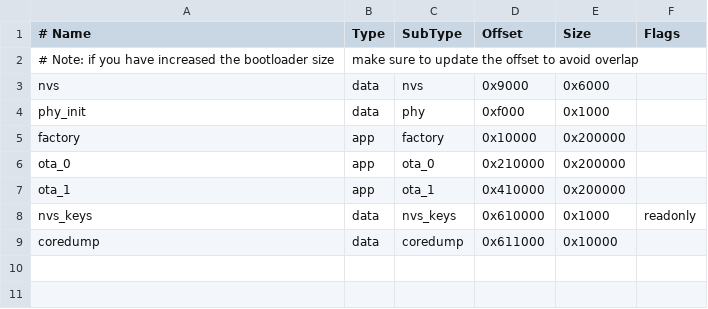
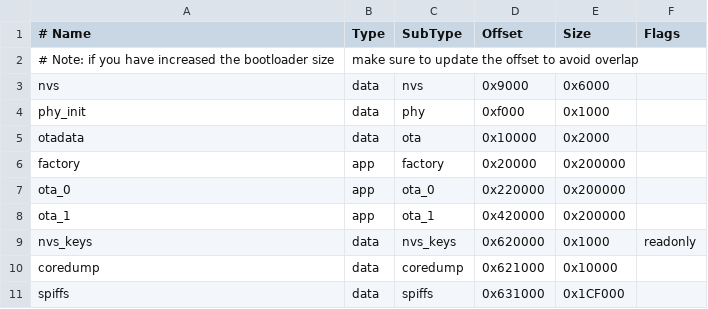
Before and after one commit to MichaelMIL/SmartSocket, a CSV file: partitions.csv, drawn as a sheet.

```diff
--- a/partitions.csv
+++ b/partitions.csv
@@ -4,6 +4,8 @@ nvs,      data, nvs,     0x9000,  0x6000,
 phy_init, data, phy,     0xf000,  0x1000,
-factory,  app,  factory, 0x10000,  0x200000,
-ota_0,    app,  ota_0,   0x210000, 0x200000,
-ota_1,    app,  ota_1,   0x410000, 0x200000,
-nvs_keys, data, nvs_keys, 0x610000, 0x1000, readonly
-coredump, data, coredump,0x611000, 0x10000,
+otadata,  data, ota,     0x10000, 0x2000,
+factory,  app,  factory, 0x20000, 0x200000,
+ota_0,    app,  ota_0,   0x220000, 0x200000,
+ota_1,    app,  ota_1,   0x420000, 0x200000,
+nvs_keys, data, nvs_keys, 0x620000, 0x1000, readonly
+coredump, data, coredump,0x621000, 0x10000,
+spiffs,   data, spiffs,  0x631000, 0x1CF000,
```
Also changed, not shown: 9 other files.
